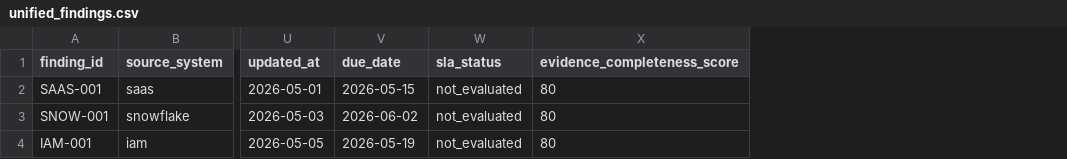
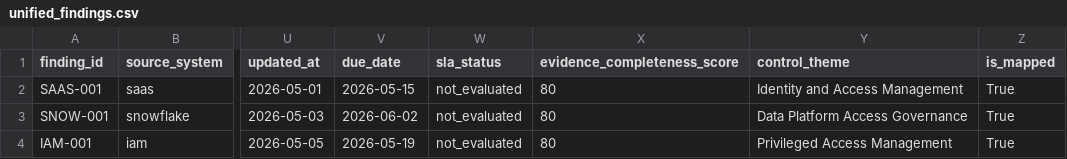
Before and after one commit to Ibraheemolasupogit/compliance-evidence-security-dashboard, a CSV file: outputs/unified_findings.csv, drawn as a sheet; only a part is shown, gaps mark what is left out; the diff names each change by its address in the sheet, - before the commit and + after, or states it on an @@ line.

Commit message:
Implement compliance mapping and control coverage summaries

```diff
--- a/outputs/unified_findings.csv
+++ b/outputs/unified_findings.csv
+column Y (control_theme), rows 2-4: Identity and Access Management | Data Platform Access Governance | Privileged Access Management
+column Z (is_mapped), rows 2-4: all True
```
Also changed, not shown: data/reference/controls_reference.csv, 17 other files.
